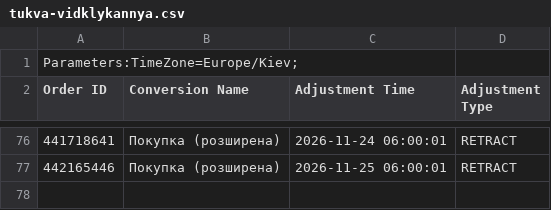
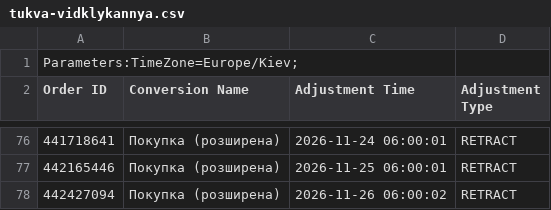
Before and after one commit to enagrosvit-beep/pub, a CSV file: konversii/tukva-vidklykannya.csv, drawn as a sheet; only a part is shown, gaps mark what is left out.

```diff
--- a/konversii/tukva-vidklykannya.csv
+++ b/konversii/tukva-vidklykannya.csv
@@ -77 +77,2 @@ Order ID,Conversion Name,Adjustment Time,Adjustment Type
 442165446,Покупка (розширена),2026-11-25 06:00:01,RETRACT
+442427094,Покупка (розширена),2026-11-26 06:00:02,RETRACT
```
Also changed, not shown: konversii/edim-prodazhi.csv, konversii/harbuz-prodazhi.csv, 1 other file.
